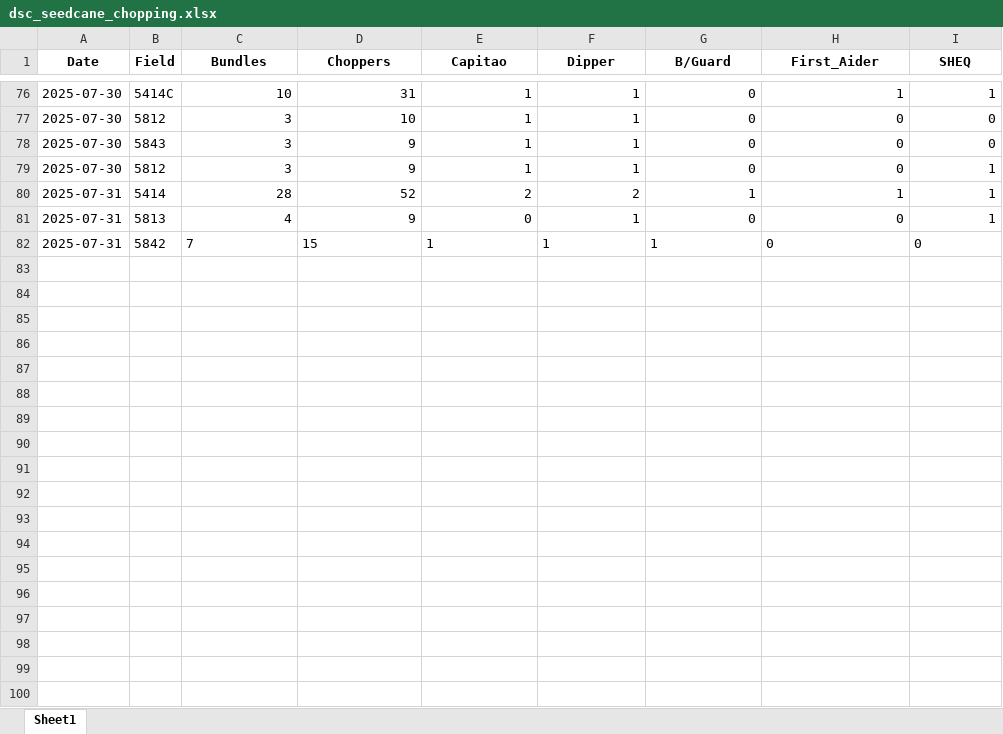
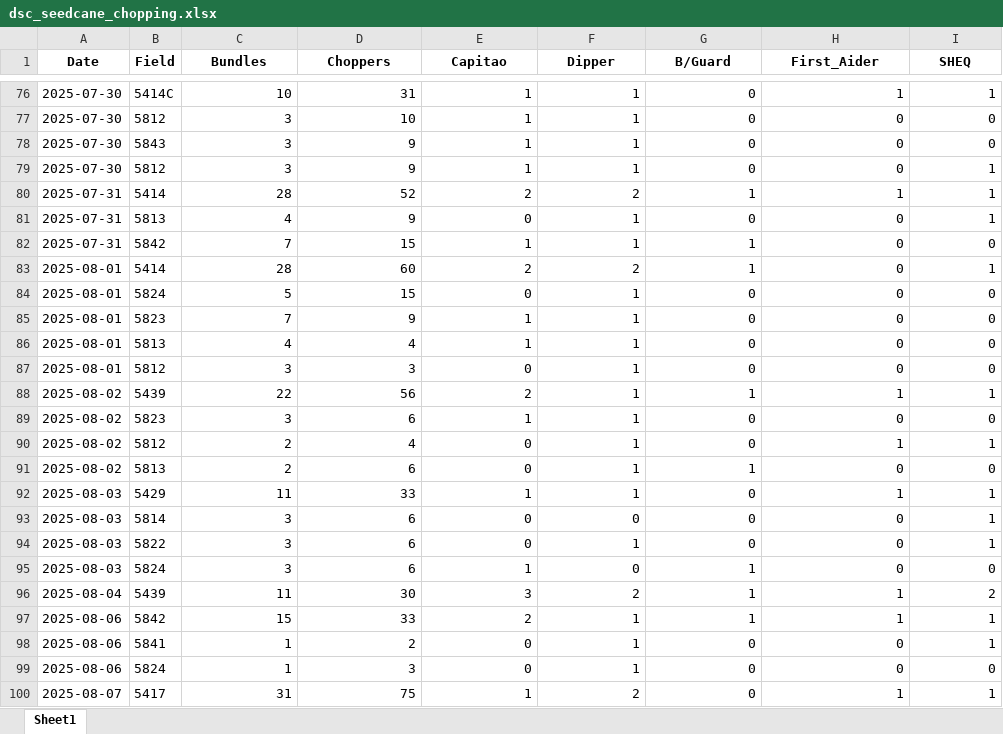
Before and after one commit to psibale/farm-management-system, an Excel workbook: data/dsc_seedcane_chopping.xlsx, sheet Sheet1, drawn as a sheet; only a part is shown, gaps mark what is left out; values as stored, in another font and other column widths than the file's, no borders; the diff covers the shown part only; the diff names each change by its address in the sheet, - before the commit and + after, or states it on an @@ line.

Commit message:
Updated

```diff
--- a/data/dsc_seedcane_chopping.xlsx (sheet Sheet1)
+++ b/data/dsc_seedcane_chopping.xlsx (sheet Sheet1)
-C82:I82 alignment: left
+C82:I82 alignment: right
+row 83: 2025-08-01 | 5414 | 28 | 60 | 2 | 2 | 1 | 0 | 1
+row 84: 2025-08-01 | 5824 | 5 | 15 | 0 | 1 | 0 | 0 | 0
+row 85: 2025-08-01 | 5823 | 7 | 9 | 1 | 1 | 0 | 0 | 0
+row 86: 2025-08-01 | 5813 | 4 | 4 | 1 | 1 | 0 | 0 | 0
+row 87: 2025-08-01 | 5812 | 3 | 3 | 0 | 1 | 0 | 0 | 0
+row 88: 2025-08-02 | 5439 | 22 | 56 | 2 | 1 | 1 | 1 | 1
+row 89: 2025-08-02 | 5823 | 3 | 6 | 1 | 1 | 0 | 0 | 0
+row 90: 2025-08-02 | 5812 | 2 | 4 | 0 | 1 | 0 | 1 | 1
+row 91: 2025-08-02 | 5813 | 2 | 6 | 0 | 1 | 1 | 0 | 0
+row 92: 2025-08-03 | 5429 | 11 | 33 | 1 | 1 | 0 | 1 | 1
+row 93: 2025-08-03 | 5814 | 3 | 6 | 0 | 0 | 0 | 0 | 1
+row 94: 2025-08-03 | 5822 | 3 | 6 | 0 | 1 | 0 | 0 | 1
+row 95: 2025-08-03 | 5824 | 3 | 6 | 1 | 0 | 1 | 0 | 0
+row 96: 2025-08-04 | 5439 | 11 | 30 | 3 | 2 | 1 | 1 | 2
+row 97: 2025-08-06 | 5842 | 15 | 33 | 2 | 1 | 1 | 1 | 1
+row 98: 2025-08-06 | 5841 | 1 | 2 | 0 | 1 | 0 | 0 | 1
+row 99: 2025-08-06 | 5824 | 1 | 3 | 0 | 1 | 0 | 0 | 0
+row 100: 2025-08-07 | 5417 | 31 | 75 | 1 | 2 | 0 | 1 | 1
```
Also changed, not shown: 135 added rows elsewhere in this sheet.
